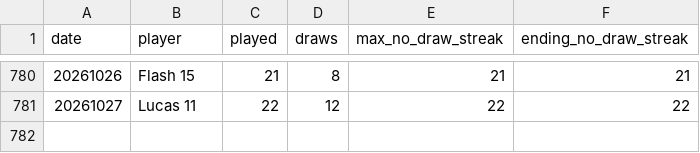
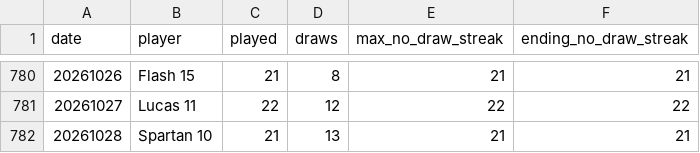
Before and after one commit to dgonzalez13/esports-tracker-full, a CSV file: eadriatic/output/daily_streaks.csv, drawn as a sheet; only a part is shown, gaps mark what is left out.

```diff
--- a/eadriatic/output/daily_streaks.csv
+++ b/eadriatic/output/daily_streaks.csv
@@ -781 +781,2 @@ date,player,played,draws,max_no_draw_streak,ending_no_draw_streak
 20261027,Lucas 11,22,12,22,22
+20261028,Spartan 10,21,13,21,21
```
Also changed, not shown: eadriatic/output/daily_streak_summary.csv, eadriatic/output/draw_records_highest.csv, 9 other files.
